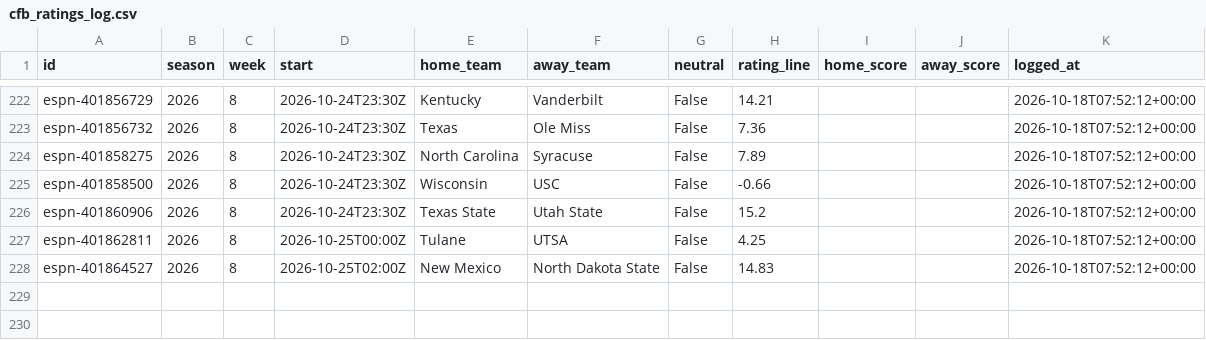
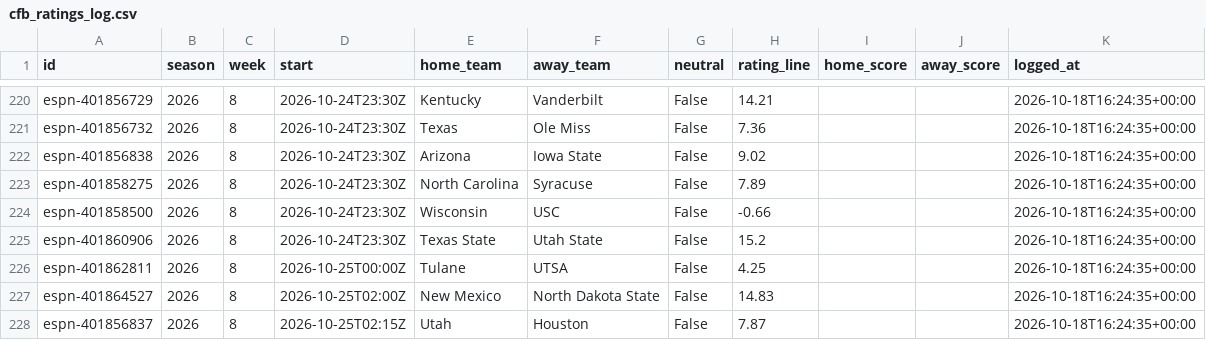
Before and after one commit to ant56-arch/ant56-arch.github.io, a CSV file: nfl-cfb/data/tracking/cfb_ratings_log.csv, drawn as a sheet; only a part is shown, gaps mark what is left out; addresses are those after the commit; the diff covers the shown part only; the diff names each change by its address in the sheet, - before the commit and + after, or states it on an @@ line.

```diff
--- a/nfl-cfb/data/tracking/cfb_ratings_log.csv
+++ b/nfl-cfb/data/tracking/cfb_ratings_log.csv
-K220:K221 (logged_at): 2026-10-18T07:52:12+00:00
+K220:K221 (logged_at): 2026-10-18T16:24:35+00:00
+row 222: espn-401856838 | 2026 | 8 | 2026-10-24T23:30Z | Arizona | Iowa State | False | 9.02 |  |  | 2026-10-18T16:24:35+00:00
-K223:K227 (logged_at): 2026-10-18T07:52:12+00:00
+K223:K227 (logged_at): 2026-10-18T16:24:35+00:00
+row 228: espn-401856837 | 2026 | 8 | 2026-10-25T02:15Z | Utah | Houston | False | 7.87 |  |  | 2026-10-18T16:24:35+00:00
```
Also changed, not shown: 5 added rows, 7 removed rows and 42 edited cells elsewhere in this file, nfl-cfb/data/tracking/cfb_predictions_log.csv, nfl-cfb/data/tracking/predictions_log.csv, 4 other files.
